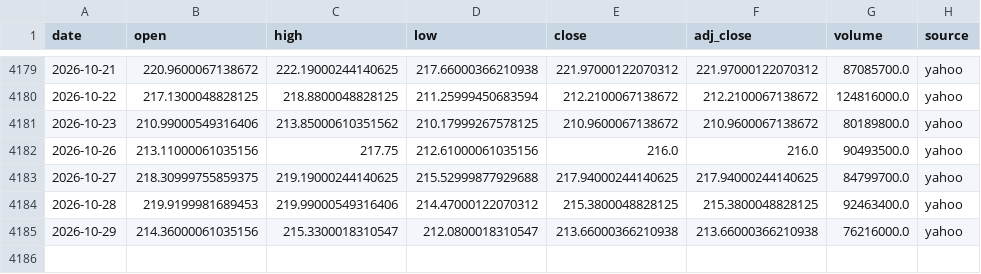
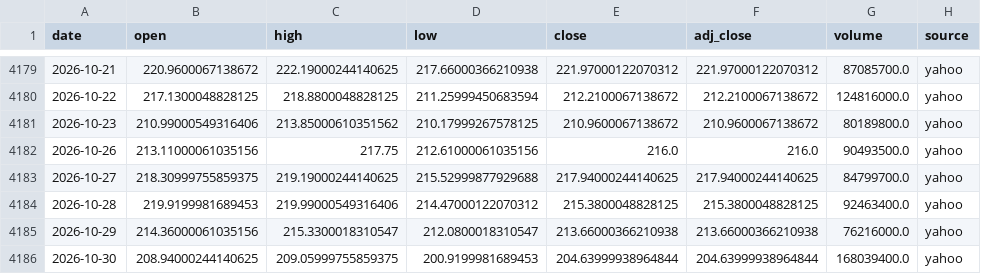
Before and after one commit to SANGMOLEE/soxl-data, a CSV file: data/prices/NVDA.csv, drawn as a sheet; only a part is shown, gaps mark what is left out.

```diff
--- a/data/prices/NVDA.csv
+++ b/data/prices/NVDA.csv
@@ -4185 +4185,2 @@ date,open,high,low,close,adj_close,volume,source
 2026-10-29,214.36000061035156,215.3300018310547,212.0800018310547,213.66000366210938,213.66000366210938,76216000.0,yahoo
+2026-10-30,208.94000244140625,209.05999755859375,200.9199981689453,204.63999938964844,204.63999938964844,168039400.0,yahoo
```
Also changed, not shown: data/prices/QQQ.csv, data/prices/SOXL.csv, 12 other files.
